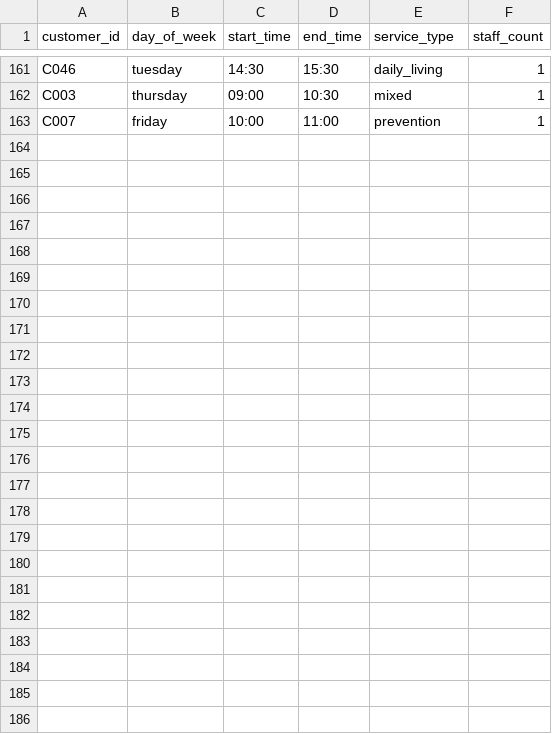
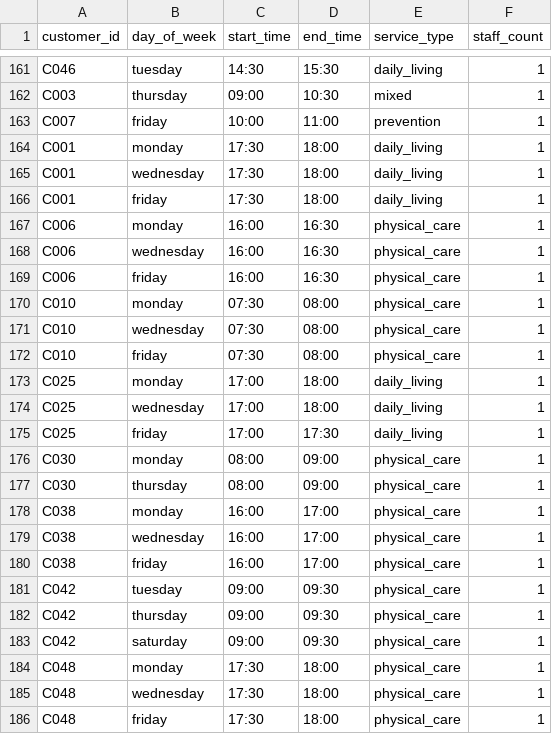
Before and after one commit to yasushihonda-acg/visitcare-shift-optimizer, a CSV file: seed/data/customer-services.csv, drawn as a sheet; only a part is shown, gaps mark what is left out.

```diff
--- a/seed/data/customer-services.csv
+++ b/seed/data/customer-services.csv
@@ -163 +163,24 @@ C003,thursday,09:00,10:30,mixed,1
 C007,friday,10:00,11:00,prevention,1
+C001,monday,17:30,18:00,daily_living,1
+C001,wednesday,17:30,18:00,daily_living,1
+C001,friday,17:30,18:00,daily_living,1
+C006,monday,16:00,16:30,physical_care,1
+C006,wednesday,16:00,16:30,physical_care,1
+C006,friday,16:00,16:30,physical_care,1
+C010,monday,07:30,08:00,physical_care,1
+C010,wednesday,07:30,08:00,physical_care,1
+C010,friday,07:30,08:00,physical_care,1
+C025,monday,17:00,18:00,daily_living,1
+C025,wednesday,17:00,18:00,daily_living,1
+C025,friday,17:00,17:30,daily_living,1
+C030,monday,08:00,09:00,physical_care,1
+C030,thursday,08:00,09:00,physical_care,1
+C038,monday,16:00,17:00,physical_care,1
+C038,wednesday,16:00,17:00,physical_care,1
+C038,friday,16:00,17:00,physical_care,1
+C042,tuesday,09:00,09:30,physical_care,1
+C042,thursday,09:00,09:30,physical_care,1
+C042,saturday,09:00,09:30,physical_care,1
+C048,monday,17:30,18:00,physical_care,1
+C048,wednesday,17:30,18:00,physical_care,1
+C048,friday,17:30,18:00,physical_care,1
```
Also changed, not shown: seed/data/customers.csv, 1 other file.
